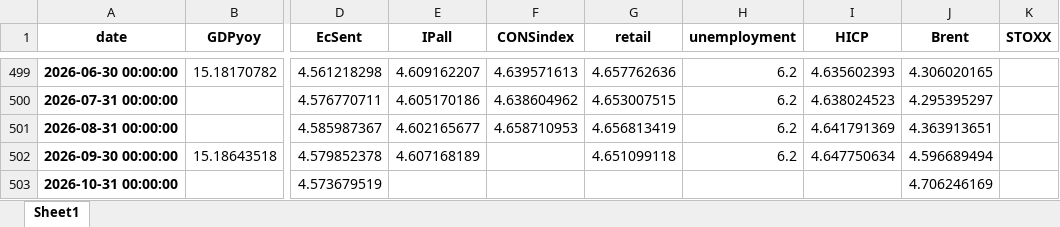
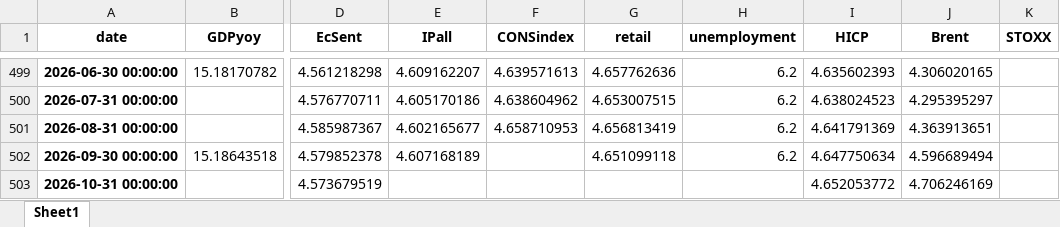
Before and after one commit to l-longo/live-forecast-dashboard, an Excel workbook: data/nowcast/EU_data_inspect_noreal_sent_levels_auth.xlsx, sheet Sheet1, drawn as a sheet; only a part is shown, gaps mark what is left out; values as stored, in another font and other column widths than the file's, no borders; the diff names each change by its address in the sheet, - before the commit and + after, or states it on an @@ line.

```diff
--- a/data/nowcast/EU_data_inspect_noreal_sent_levels_auth.xlsx (sheet Sheet1)
+++ b/data/nowcast/EU_data_inspect_noreal_sent_levels_auth.xlsx (sheet Sheet1)
-I503 (HICP): (empty)
+I503 (HICP): 4.652053772
```
Also changed, not shown: data/nowcast/DE_data_inspect_noreal_sent_levels_auth.xlsx, data/nowcast/EA_data_inspect_noreal_sent_levels_auth.xlsx, 8 other files.
